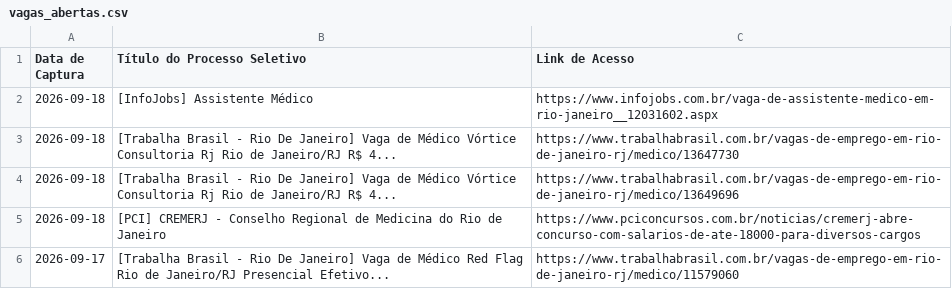
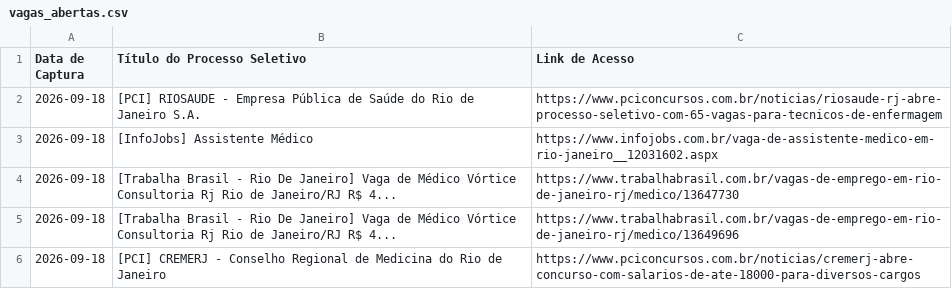
Before and after one commit to FredECI/med-alert, a CSV file: vagas_abertas.csv, drawn as a sheet; only a part is shown; the shorter side is filled out with more unchanged rows.

```diff
--- a/vagas_abertas.csv
+++ b/vagas_abertas.csv
@@ -1,2 +1,3 @@
 Data de Captura;Título do Processo Seletivo;Link de Acesso
+2026-09-18;[PCI] RIOSAUDE - Empresa Pública de Saúde do Rio de Janeiro S.A.;https://www.pciconcursos.com.br/noticias/riosaude-rj-abre-processo-seletivo-com-65-vagas-para-tecnicos-de-enfermagem
 2026-09-18;[InfoJobs] Assistente Médico;https://www.infojobs.com.br/vaga-de-assistente-medico-em-rio-janeiro__12031602.aspx
```
Also changed, not shown: 3 other files.
